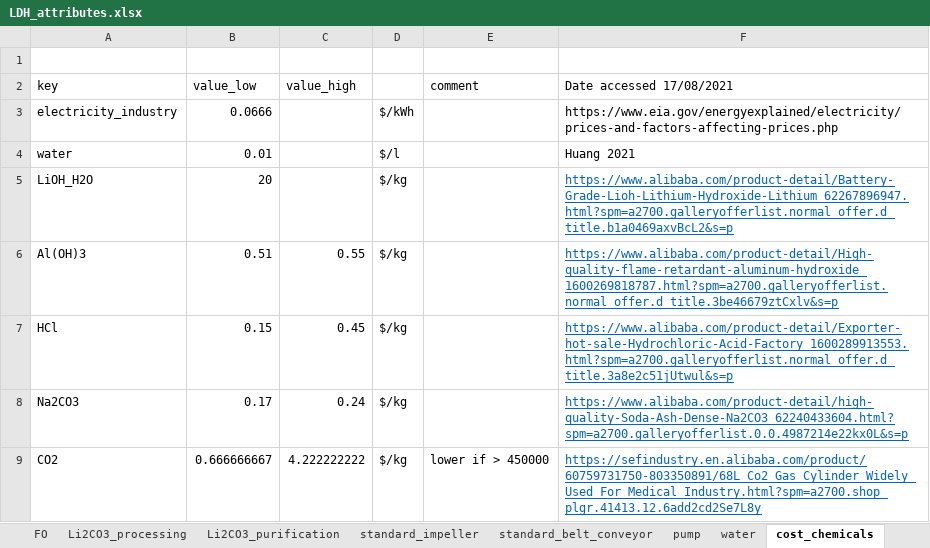
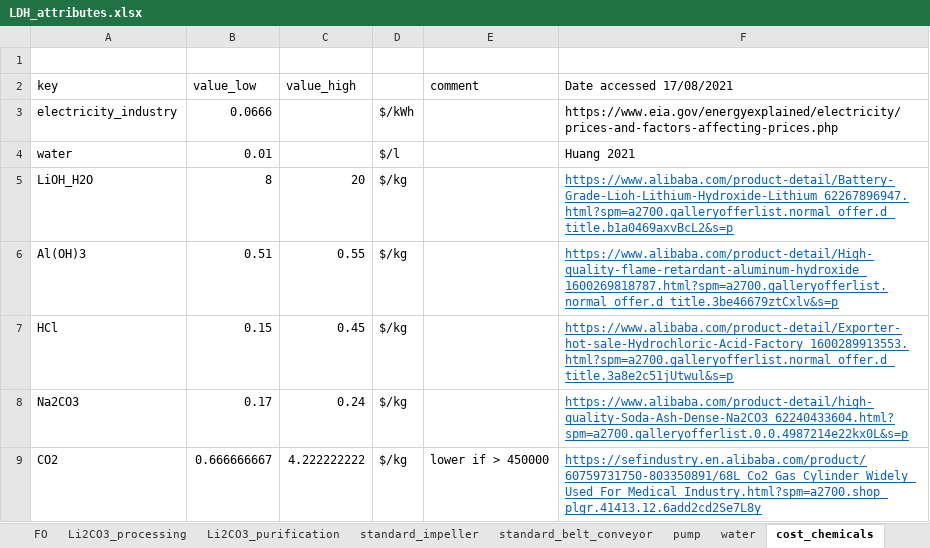
Before and after one commit to jfgphillips/FUSE-V2, an Excel workbook: data/LDH_attributes.xlsx, sheet cost_chemicals, drawn as a sheet; values as stored, in another font and other column widths than the file's, no borders; the diff names each change by its address in the sheet, - before the commit and + after, or states it on an @@ line.

```diff
--- a/data/LDH_attributes.xlsx (sheet cost_chemicals)
+++ b/data/LDH_attributes.xlsx (sheet cost_chemicals)
-B5 (value_low): 20
+B5 (value_low): 8
-C5 (value_high): (empty)
+C5 (value_high): 20
```
Also changed, not shown: sheet water, sheet standard_belt_conveyor, sheet equipment, 6 other files.
